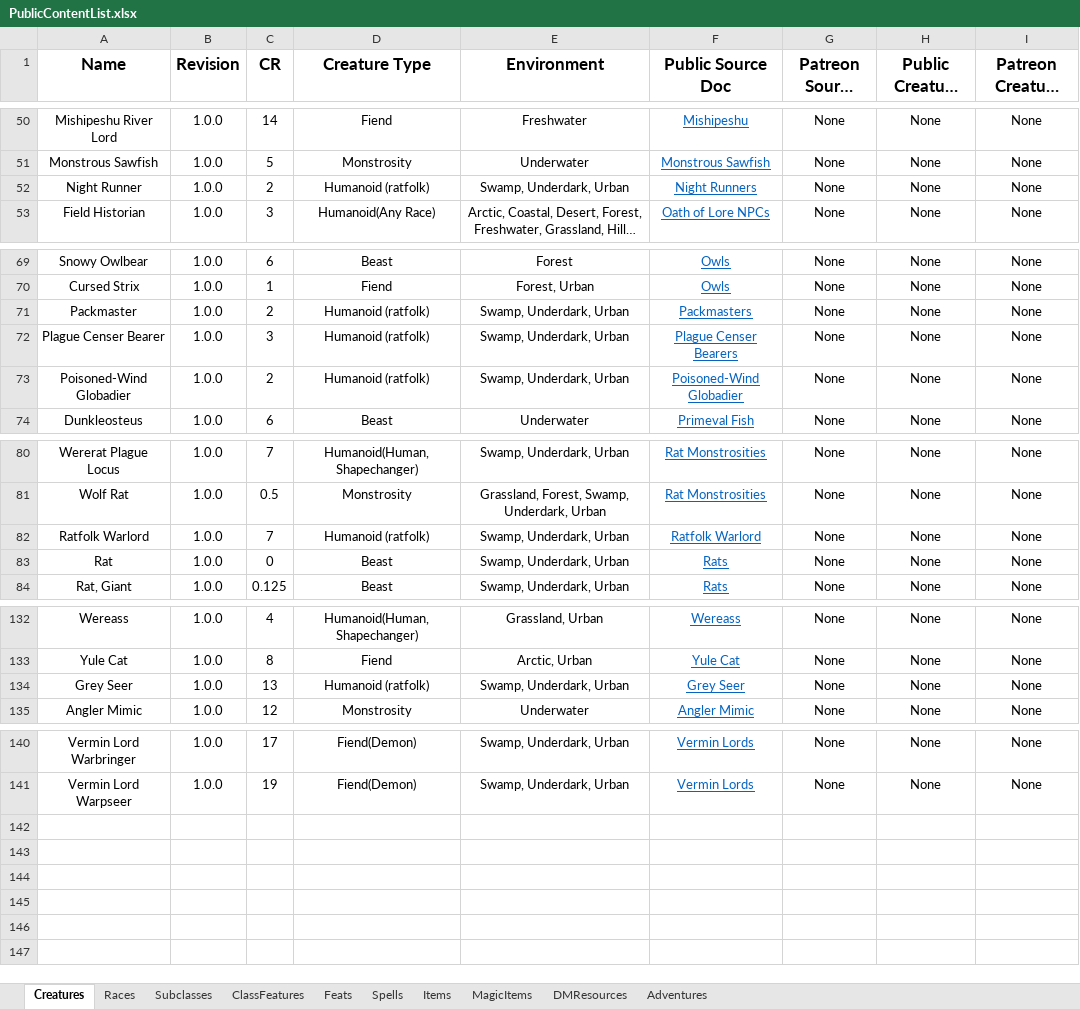
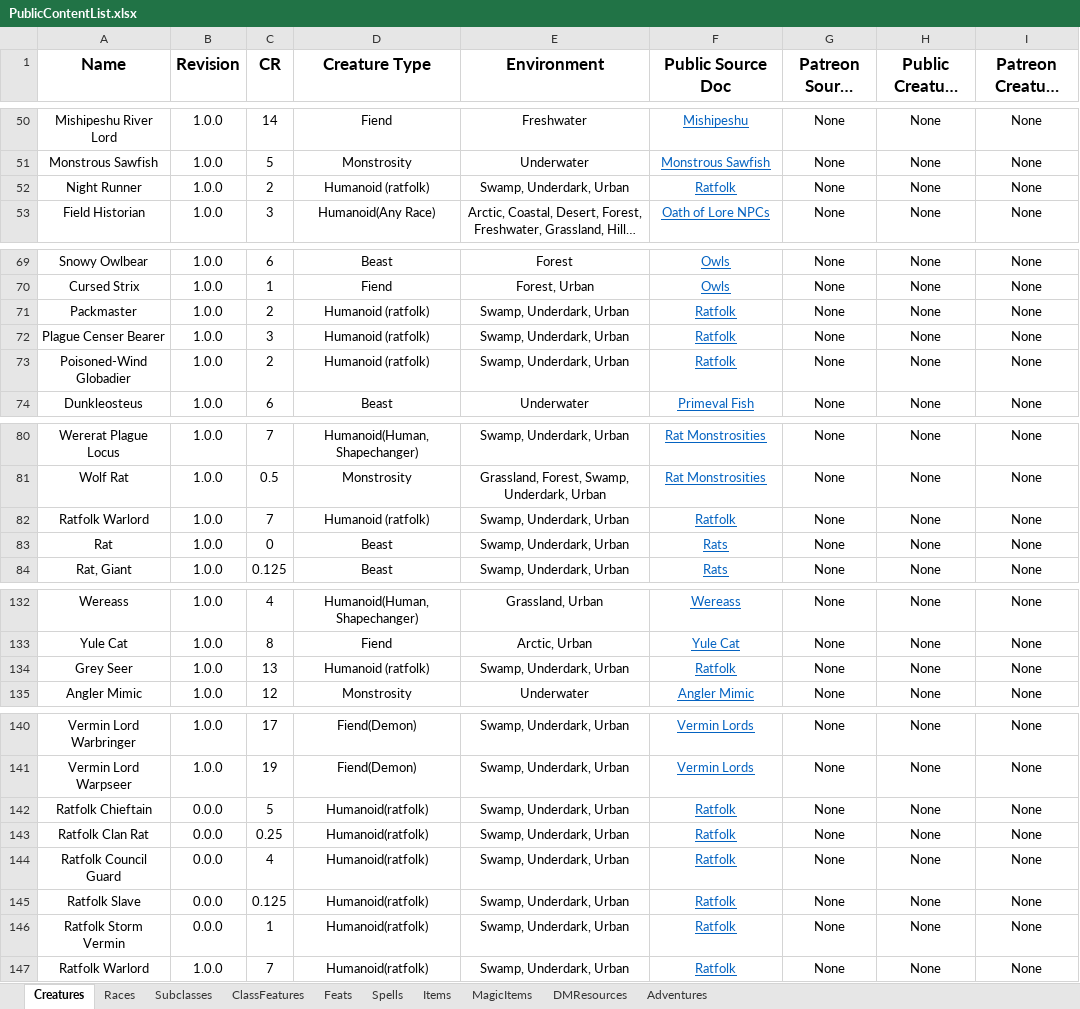
Before and after one commit to HankSnouwaert/DnD-Homebrew, an Excel workbook: PublicContentList.xlsx, sheet Creatures, drawn as a sheet; only a part is shown, gaps mark what is left out; long unchanged cells end in …; values as stored, in another font and other column widths than the file's, no borders; conditional formats not drawn; 1 other sheet too large or unreadable and not compared; the diff names each change by its address in the sheet, - before the commit and + after, or states it on an @@ line.

Commit message:
Add ratfolk to their own source doc

```diff
--- a/PublicContentList.xlsx (sheet Creatures)
+++ b/PublicContentList.xlsx (sheet Creatures)
-F52 (Public Source Doc): Night Runners
+F52 (Public Source Doc): Ratfolk
-F71 (Public Source Doc): Packmasters
+F71 (Public Source Doc): Ratfolk
-F72 (Public Source Doc): Plague Censer Bearers
+F72 (Public Source Doc): Ratfolk
-F73 (Public Source Doc): Poisoned-Wind Globadier
+F73 (Public Source Doc): Ratfolk
-F82 (Public Source Doc): Ratfolk Warlord
+F82 (Public Source Doc): Ratfolk
-F134 (Public Source Doc): Grey Seer
+F134 (Public Source Doc): Ratfolk
+row 142: Ratfolk Chieftain | 0.0.0 | 5 | Humanoid(ratfolk) | Swamp, Underdark, Urban | Ratfolk | None | None | None
+row 143: Ratfolk Clan Rat | 0.0.0 | 0.25 | Humanoid(ratfolk) | Swamp, Underdark, Urban | Ratfolk | None | None | None
+row 144: Ratfolk Council Guard | 0.0.0 | 4 | Humanoid(ratfolk) | Swamp, Underdark, Urban | Ratfolk | None | None | None
+row 145: Ratfolk Slave | 0.0.0 | 0.125 | Humanoid(ratfolk) | Swamp, Underdark, Urban | Ratfolk | None | None | None
+row 146: Ratfolk Storm Vermin | 0.0.0 | 1 | Humanoid(ratfolk) | Swamp, Underdark, Urban | Ratfolk | None | None | None
+row 147: Ratfolk Warlord | 1.0.0 | 7 | Humanoid(ratfolk) | Swamp, Underdark, Urban | Ratfolk | None | None | None
```
Also changed, not shown: ContentList.xlsx.
